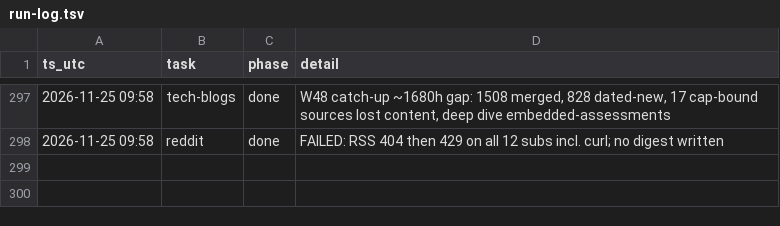
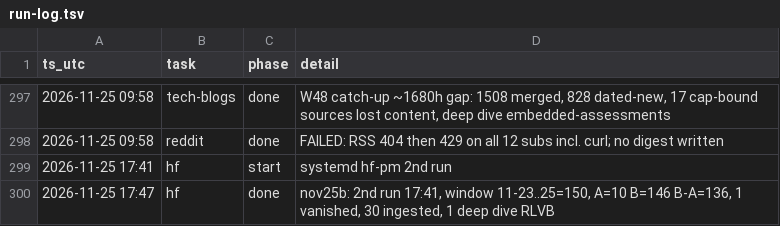
Before and after one commit to IanLiYi1996/personal-research-journal, a TSV file: ops/run-log.tsv, drawn as a sheet; only a part is shown, gaps mark what is left out.

```diff
--- a/ops/run-log.tsv
+++ b/ops/run-log.tsv
@@ -298 +298,3 @@ ts_utc	task	phase	detail
 2026-11-25 09:58	reddit	done	FAILED: RSS 404 then 429 on all 12 subs incl. curl; no digest written
+2026-11-25 17:41	hf	start	systemd hf-pm 2nd run
+2026-11-25 17:47	hf	done	nov25b: 2nd run 17:41, window 11-23..25=150, A=10 B=146 B-A=136, 1 vanished, 30 ingested, 1 deep dive RLVB
```
Also changed, not shown: 8 other files.
